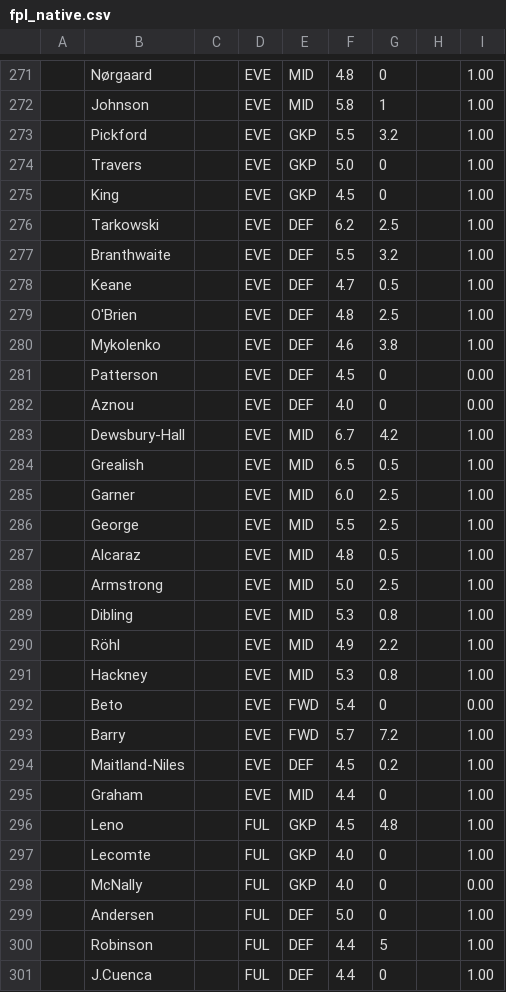
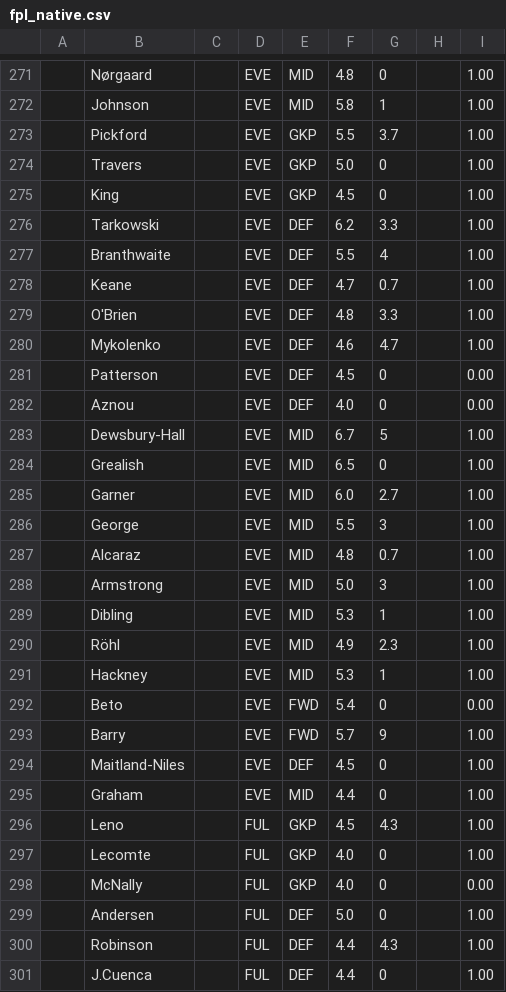
Before and after one commit to QuisTech/fpl-planner, a CSV file: data/fpl_native.csv, drawn as a sheet; only a part is shown, gaps mark what is left out; the diff covers the shown part only.

```diff
--- a/data/fpl_native.csv
+++ b/data/fpl_native.csv
@@ -272,26 +272,26 @@
 "","Johnson","","EVE","MID","5.8","1","","1.00"
-"","Pickford","","EVE","GKP","5.5","3.2","","1.00"
+"","Pickford","","EVE","GKP","5.5","3.7","","1.00"
 "","Travers","","EVE","GKP","5.0","0","","1.00"
 "","King","","EVE","GKP","4.5","0","","1.00"
-"","Tarkowski","","EVE","DEF","6.2","2.5","","1.00"
-"","Branthwaite","","EVE","DEF","5.5","3.2","","1.00"
-"","Keane","","EVE","DEF","4.7","0.5","","1.00"
-"","O'Brien","","EVE","DEF","4.8","2.5","","1.00"
-"","Mykolenko","","EVE","DEF","4.6","3.8","","1.00"
+"","Tarkowski","","EVE","DEF","6.2","3.3","","1.00"
+"","Branthwaite","","EVE","DEF","5.5","4","","1.00"
+"","Keane","","EVE","DEF","4.7","0.7","","1.00"
+"","O'Brien","","EVE","DEF","4.8","3.3","","1.00"
+"","Mykolenko","","EVE","DEF","4.6","4.7","","1.00"
 "","Patterson","","EVE","DEF","4.5","0","","0.00"
 "","Aznou","","EVE","DEF","4.0","0","","0.00"
-"","Dewsbury-Hall","","EVE","MID","6.7","4.2","","1.00"
-"","Grealish","","EVE","MID","6.5","0.5","","1.00"
-"","Garner","","EVE","MID","6.0","2.5","","1.00"
-"","George","","EVE","MID","5.5","2.5","","1.00"
-"","Alcaraz","","EVE","MID","4.8","0.5","","1.00"
-"","Armstrong","","EVE","MID","5.0","2.5","","1.00"
-"","Dibling","","EVE","MID","5.3","0.8","","1.00"
-"","Röhl","","EVE","MID","4.9","2.2","","1.00"
-"","Hackney","","EVE","MID","5.3","0.8","","1.00"
+"","Dewsbury-Hall","","EVE","MID","6.7","5","","1.00"
+"","Grealish","","EVE","MID","6.5","0","","1.00"
+"","Garner","","EVE","MID","6.0","2.7","","1.00"
+"","George","","EVE","MID","5.5","3","","1.00"
+"","Alcaraz","","EVE","MID","4.8","0.7","","1.00"
+"","Armstrong","","EVE","MID","5.0","3","","1.00"
+"","Dibling","","EVE","MID","5.3","1","","1.00"
+"","Röhl","","EVE","MID","4.9","2.3","","1.00"
+"","Hackney","","EVE","MID","5.3","1","","1.00"
 "","Beto","","EVE","FWD","5.4","0","","0.00"
-"","Barry","","EVE","FWD","5.7","7.2","","1.00"
-"","Maitland-Niles","","EVE","DEF","4.5","0.2","","1.00"
+"","Barry","","EVE","FWD","5.7","9","","1.00"
+"","Maitland-Niles","","EVE","DEF","4.5","0","","1.00"
 "","Graham","","EVE","MID","4.4","0","","1.00"
-"","Leno","","FUL","GKP","4.5","4.8","","1.00"
+"","Leno","","FUL","GKP","4.5","4.3","","1.00"
 "","Lecomte","","FUL","GKP","4.0","0","","1.00"
@@ -299,3 +299,3 @@
 "","Andersen","","FUL","DEF","5.0","0","","1.00"
-"","Robinson","","FUL","DEF","4.4","5","","1.00"
+"","Robinson","","FUL","DEF","4.4","4.3","","1.00"
 "","J.Cuenca","","FUL","DEF","4.4","0","","1.00"
```
Also changed, not shown: 157 edited cells elsewhere in this file, data/fplform.csv, 8 other files.
